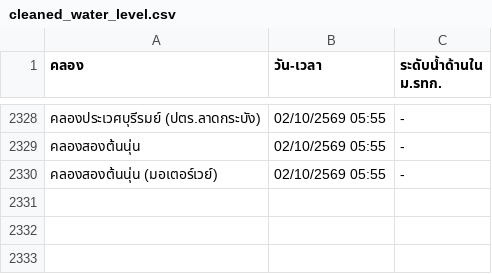
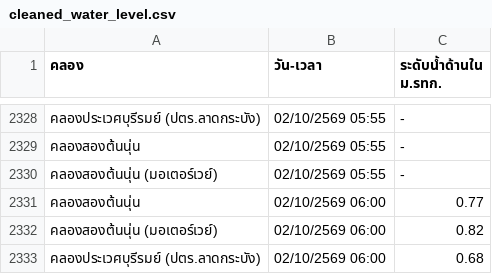
Before and after one commit to popeyee27/popeyee27.github.io, a CSV file: water-level/cleaned_water_level.csv, drawn as a sheet; only a part is shown, gaps mark what is left out.

Commit message:
Auto-update water level data: 2026-10-02 06:02:05

```diff
--- a/water-level/cleaned_water_level.csv
+++ b/water-level/cleaned_water_level.csv
@@ -2330 +2330,4 @@
 คลองสองต้นนุ่น (มอเตอร์เวย์),02/10/2569 05:55,-
+คลองสองต้นนุ่น,02/10/2569 06:00,0.77
+คลองสองต้นนุ่น (มอเตอร์เวย์),02/10/2569 06:00,0.82
+คลองประเวศบุรีรมย์ (ปตร.ลาดกระบัง),02/10/2569 06:00,0.68
```
